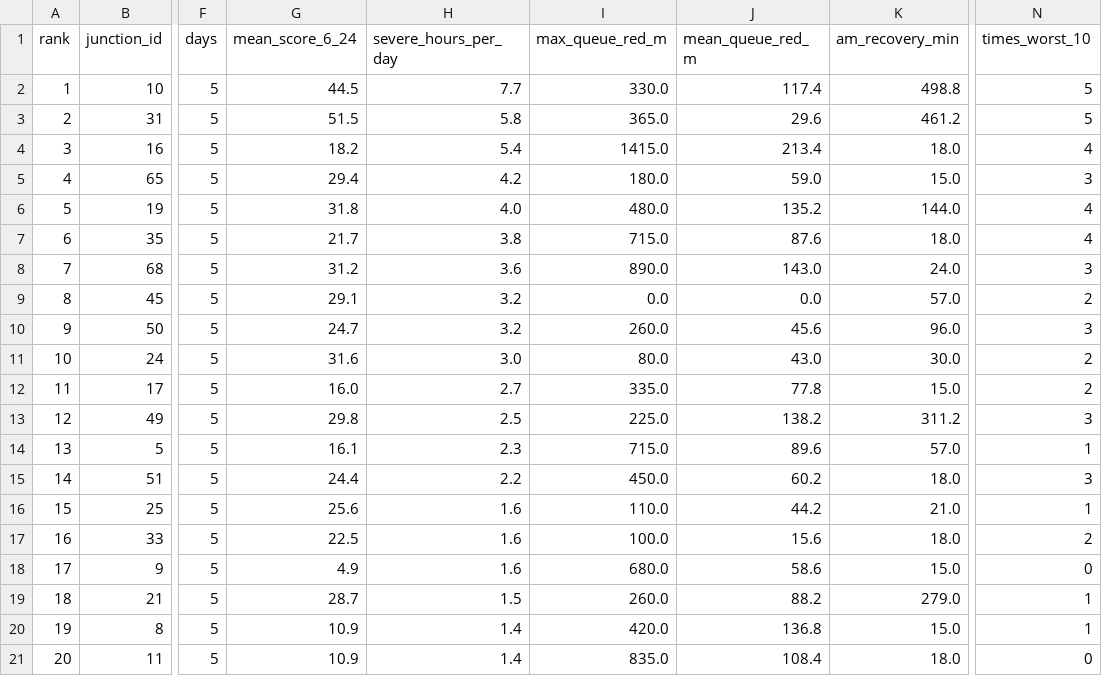
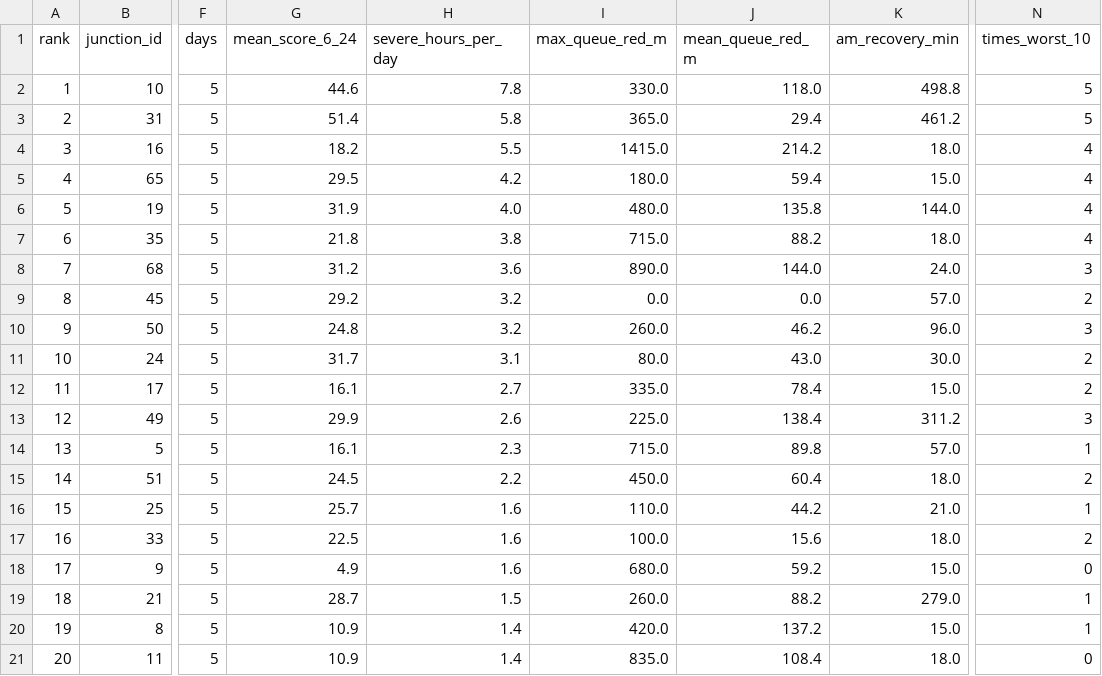
Before and after one commit to wiki-ruhan/Dhaka-Jam-70, a CSV file: data/ranking_overall.csv, drawn as a sheet; only a part is shown, gaps mark what is left out; the diff covers the shown part only; the diff names each change by its address in the sheet, - before the commit and + after, or states it on an @@ line.

```diff
--- a/data/ranking_overall.csv
+++ b/data/ranking_overall.csv
-G2 (mean_score_6_24): 44.5
+G2 (mean_score_6_24): 44.6
-H2 (severe_hours_per_day): 7.7
+H2 (severe_hours_per_day): 7.8
-J2 (mean_queue_red_m): 117.4
+J2 (mean_queue_red_m): 118.0
-G3 (mean_score_6_24): 51.5
+G3 (mean_score_6_24): 51.4
-J3 (mean_queue_red_m): 29.6
+J3 (mean_queue_red_m): 29.4
-H4 (severe_hours_per_day): 5.4
+H4 (severe_hours_per_day): 5.5
-J4 (mean_queue_red_m): 213.4
+J4 (mean_queue_red_m): 214.2
-G5 (mean_score_6_24): 29.4
+G5 (mean_score_6_24): 29.5
-J5 (mean_queue_red_m): 59.0
+J5 (mean_queue_red_m): 59.4
-N5 (times_worst_10): 3
+N5 (times_worst_10): 4
-G6 (mean_score_6_24): 31.8
+G6 (mean_score_6_24): 31.9
-J6 (mean_queue_red_m): 135.2
+J6 (mean_queue_red_m): 135.8
-G7 (mean_score_6_24): 21.7
+G7 (mean_score_6_24): 21.8
-J7 (mean_queue_red_m): 87.6
+J7 (mean_queue_red_m): 88.2
-J8 (mean_queue_red_m): 143.0
+J8 (mean_queue_red_m): 144.0
-G9 (mean_score_6_24): 29.1
+G9 (mean_score_6_24): 29.2
-G10 (mean_score_6_24): 24.7
+G10 (mean_score_6_24): 24.8
-J10 (mean_queue_red_m): 45.6
+J10 (mean_queue_red_m): 46.2
-G11 (mean_score_6_24): 31.6
+G11 (mean_score_6_24): 31.7
-H11 (severe_hours_per_day): 3.0
+H11 (severe_hours_per_day): 3.1
-G12 (mean_score_6_24): 16.0
+G12 (mean_score_6_24): 16.1
-J12 (mean_queue_red_m): 77.8
+J12 (mean_queue_red_m): 78.4
-G13 (mean_score_6_24): 29.8
+G13 (mean_score_6_24): 29.9
-H13 (severe_hours_per_day): 2.5
+H13 (severe_hours_per_day): 2.6
-J13 (mean_queue_red_m): 138.2
+J13 (mean_queue_red_m): 138.4
-J14 (mean_queue_red_m): 89.6
+J14 (mean_queue_red_m): 89.8
-G15 (mean_score_6_24): 24.4
+G15 (mean_score_6_24): 24.5
-J15 (mean_queue_red_m): 60.2
+J15 (mean_queue_red_m): 60.4
-N15 (times_worst_10): 3
+N15 (times_worst_10): 2
-G16 (mean_score_6_24): 25.6
+G16 (mean_score_6_24): 25.7
-J18 (mean_queue_red_m): 58.6
+J18 (mean_queue_red_m): 59.2
-J20 (mean_queue_red_m): 136.8
+J20 (mean_queue_red_m): 137.2
```
Also changed, not shown: 59 edited cells elsewhere in this file, data/conditions.csv, data/daily/ranking/2026-10-17_ranking.csv, 14 other files.
